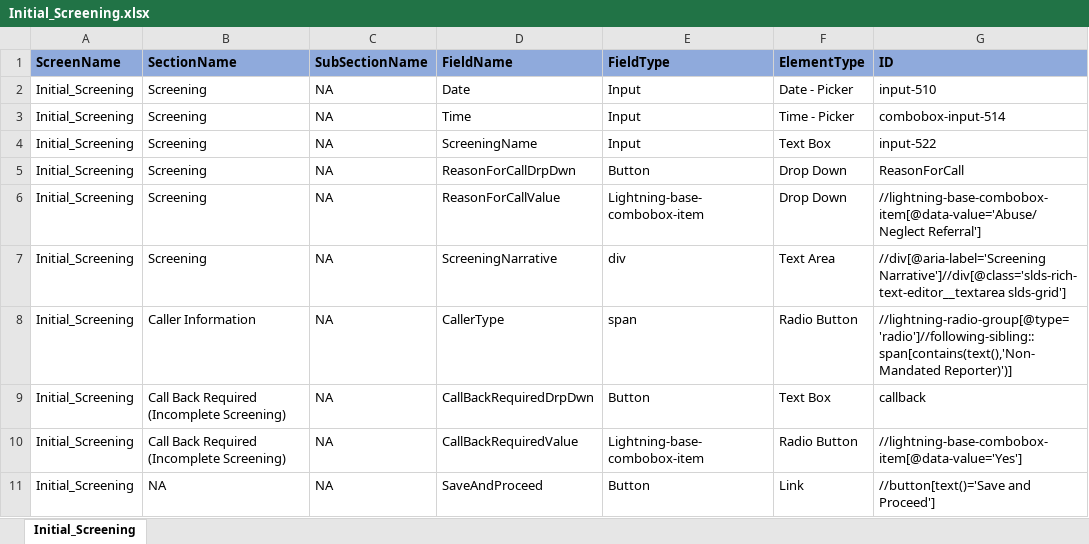
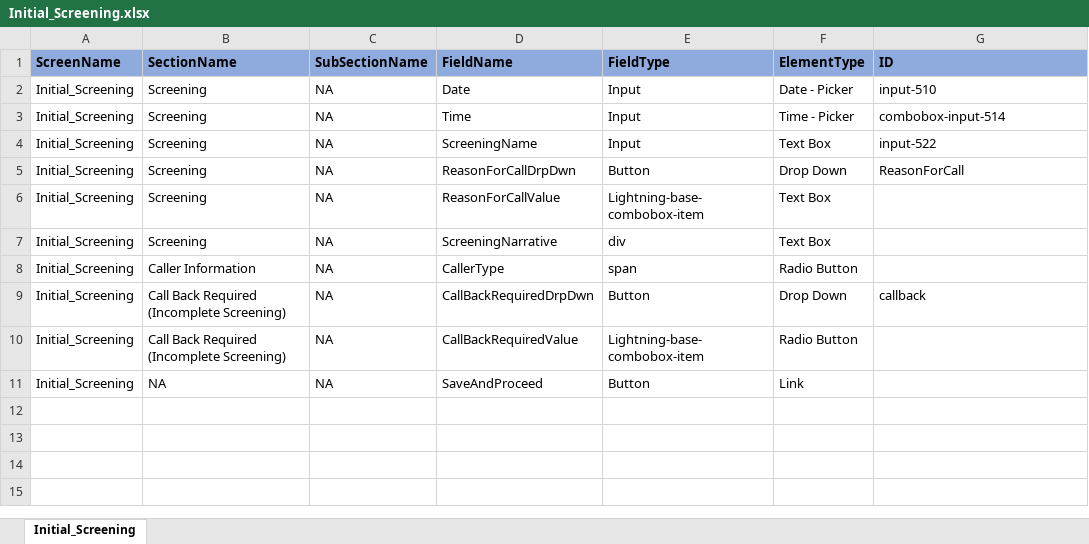
Before and after one commit to Manisha-Kodithyala8/POMGeneratorAI, an Excel workbook: Initial_Screening.xlsx, sheet Initial_Screening, drawn as a sheet; values as stored, in another font and other column widths than the file's, no borders; the diff names each change by its address in the sheet, - before the commit and + after, or states it on an @@ line.

Commit message:
Add files via upload

```diff
--- a/Initial_Screening.xlsx (sheet Initial_Screening)
+++ b/Initial_Screening.xlsx (sheet Initial_Screening)
-F6 (ElementType): Drop Down
+F6 (ElementType): Text Box
-G6 (ID): //lightning-base-combobox-item[@data-value='Abuse/Neglect Referral']
+G6 (ID): (empty)
-F7 (ElementType): Text Area
+F7 (ElementType): Text Box
-G7 (ID): //div[@aria-label='Screening Narrative']//div[@class='slds-rich-text-editor__textarea slds-grid']
+G7 (ID): (empty)
-G8 (ID): //lightning-radio-group[@type='radio']//following-sibling::span[contains(text(),'Non-Mandated Reporter)')]
+G8 (ID): (empty)
-F9 (ElementType): Text Box
+F9 (ElementType): Drop Down
-G10 (ID): //lightning-base-combobox-item[@data-value='Yes']
+G10 (ID): (empty)
-G11 (ID): //button[text()='Save and Proceed']
+G11 (ID): (empty)
```
